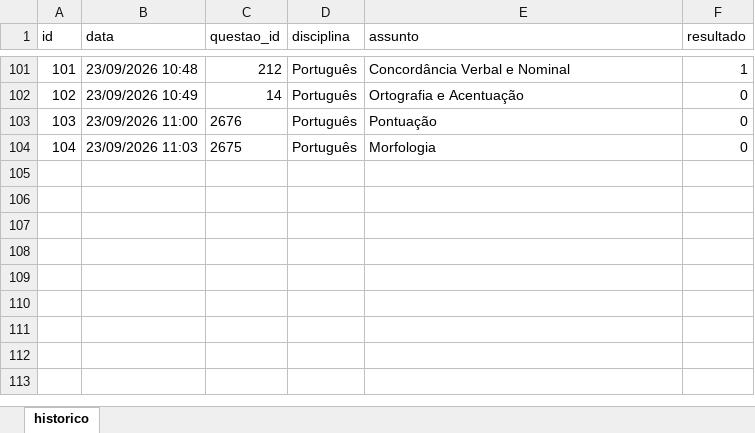
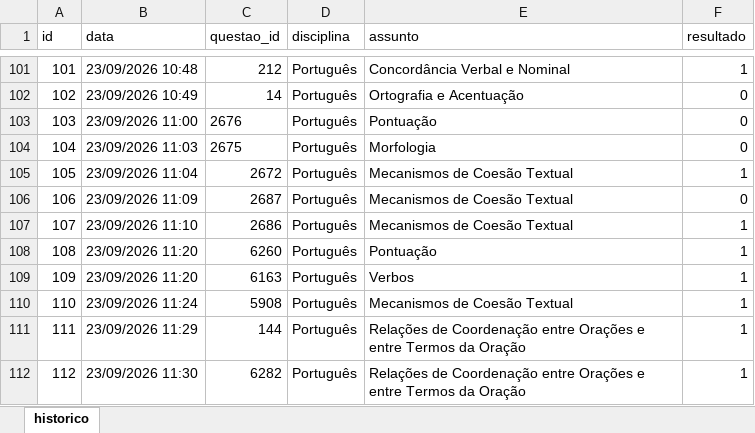
Before and after one commit to Lucas-Oliveira-wd/simulado, an Excel workbook: banco_de_dados/historico_respostas.xlsx, sheet historico, drawn as a sheet; only a part is shown, gaps mark what is left out; values as stored, in another font and other column widths than the file's, no borders; the diff names each change by its address in the sheet, - before the commit and + after, or states it on an @@ line.

```diff
--- a/banco_de_dados/historico_respostas.xlsx (sheet historico)
+++ b/banco_de_dados/historico_respostas.xlsx (sheet historico)
+row 105: 105 | 23/09/2026 11:04 | 2672 | Português | Mecanismos de Coesão Textual | 1
+row 106: 106 | 23/09/2026 11:09 | 2687 | Português | Mecanismos de Coesão Textual | 0
+row 107: 107 | 23/09/2026 11:10 | 2686 | Português | Mecanismos de Coesão Textual | 1
+row 108: 108 | 23/09/2026 11:20 | 6260 | Português | Pontuação | 1
+row 109: 109 | 23/09/2026 11:20 | 6163 | Português | Verbos | 1
+row 110: 110 | 23/09/2026 11:24 | 5908 | Português | Mecanismos de Coesão Textual | 1
+row 111: 111 | 23/09/2026 11:29 | 144 | Português | Relações de Coordenação entre Orações e entre Termos da Oração | 1
+row 112: 112 | 23/09/2026 11:30 | 6282 | Português | Relações de Coordenação entre Orações e entre Termos da Oração | 1
```
Also changed, not shown: 1 other file.
